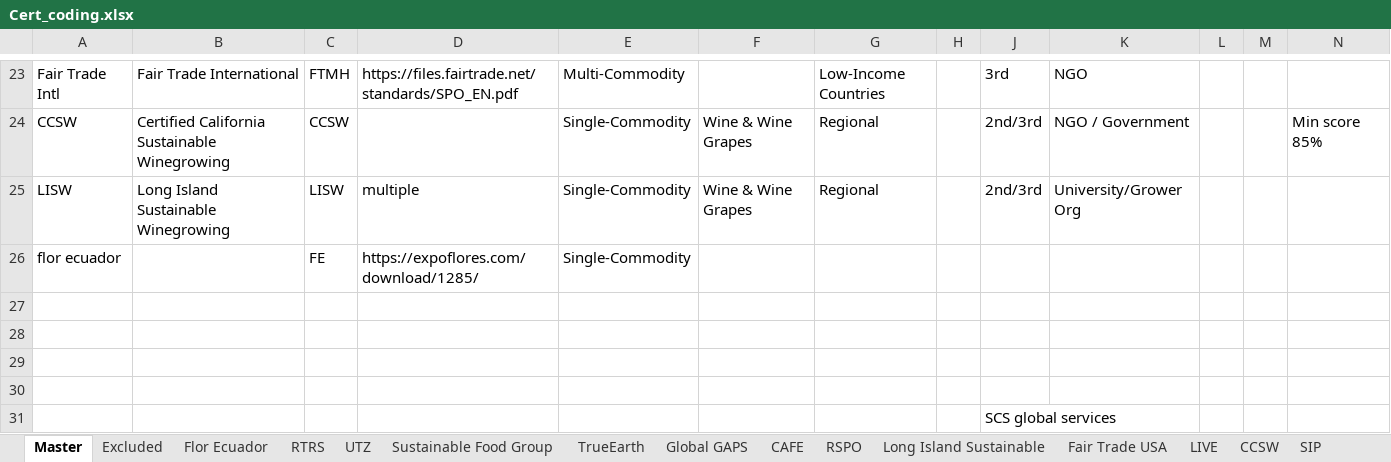
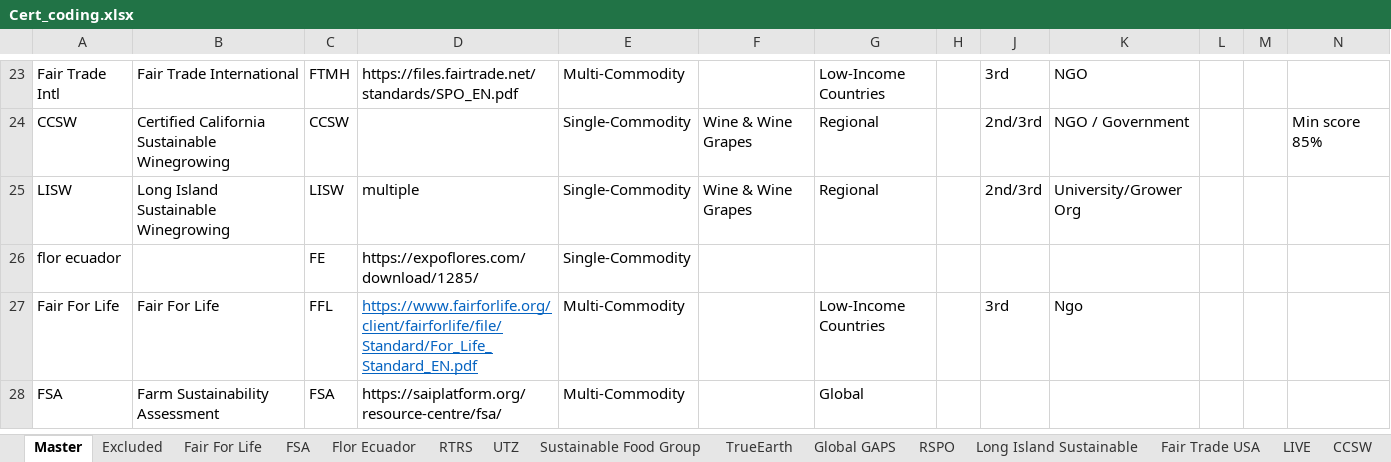
Before and after one commit to bubalis/IPM_certs, an Excel workbook: data/Cert_coding.xlsx, sheet Master, drawn as a sheet; only a part is shown, gaps mark what is left out; values as stored, in another font and other column widths than the file's, no borders; 1 other sheet too large or unreadable and not compared; removed rows and columns are numbered as before the commit, all else as after; the diff names each change by its address in the sheet, - before the commit and + after, or states it on an @@ line.

```diff
--- a/data/Cert_coding.xlsx (sheet Master)
+++ b/data/Cert_coding.xlsx (sheet Master)
-sheet tab: CAFE
+sheet tab: Fair For Life
+sheet tab: FSA
-row 27: (empty)
+row 27: Fair For Life | Fair For Life | FFL | https://www.fairforlife.org/client/fairforlife/file/Standard/For_Life_Standard_EN.pdf | Multi-Commodity |  | Low-Income Countries |  | 3rd | Ngo
-row 28: (empty)
+row 28: FSA | Farm Sustainability Assessment | FSA | https://saiplatform.org/resource-centre/fsa/ | Multi-Commodity |  | Global
-row 29: (empty)
-row 30: (empty)
-row 31:  |  |  |  |  |  |  |  | SCS global services
```
Also changed, not shown: sheet Excluded, 28 other files.
